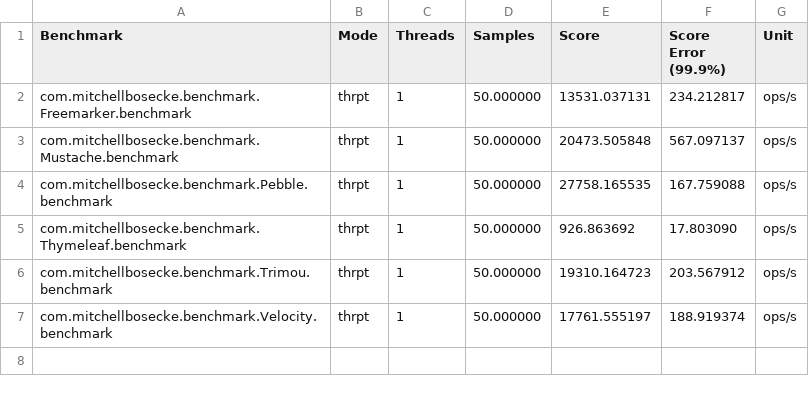
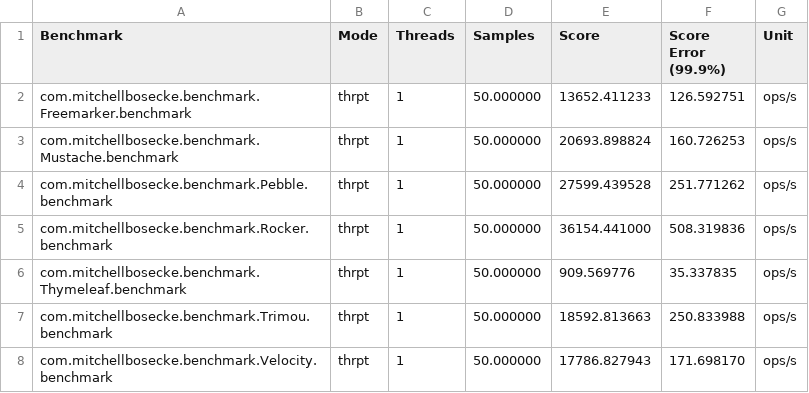
Before and after one commit to mbosecke/template-benchmark, a CSV file: results.csv, drawn as a sheet.

Commit message:
Added rocker

```diff
--- a/results.csv
+++ b/results.csv
@@ -1,7 +1,8 @@
 "Benchmark","Mode","Threads","Samples","Score","Score Error (99.9%)","Unit"
-"com.mitchellbosecke.benchmark.Freemarker.benchmark","thrpt",1,50.000000,13531.037131,234.212817,"ops/s"
-"com.mitchellbosecke.benchmark.Mustache.benchmark","thrpt",1,50.000000,20473.505848,567.097137,"ops/s"
-"com.mitchellbosecke.benchmark.Pebble.benchmark","thrpt",1,50.000000,27758.165535,167.759088,"ops/s"
-"com.mitchellbosecke.benchmark.Thymeleaf.benchmark","thrpt",1,50.000000,926.863692,17.803090,"ops/s"
-"com.mitchellbosecke.benchmark.Trimou.benchmark","thrpt",1,50.000000,19310.164723,203.567912,"ops/s"
-"com.mitchellbosecke.benchmark.Velocity.benchmark","thrpt",1,50.000000,17761.555197,188.919374,"ops/s"
+"com.mitchellbosecke.benchmark.Freemarker.benchmark","thrpt",1,50.000000,13652.411233,126.592751,"ops/s"
+"com.mitchellbosecke.benchmark.Mustache.benchmark","thrpt",1,50.000000,20693.898824,160.726253,"ops/s"
+"com.mitchellbosecke.benchmark.Pebble.benchmark","thrpt",1,50.000000,27599.439528,251.771262,"ops/s"
+"com.mitchellbosecke.benchmark.Rocker.benchmark","thrpt",1,50.000000,36154.441000,508.319836,"ops/s"
+"com.mitchellbosecke.benchmark.Thymeleaf.benchmark","thrpt",1,50.000000,909.569776,35.337835,"ops/s"
+"com.mitchellbosecke.benchmark.Trimou.benchmark","thrpt",1,50.000000,18592.813663,250.833988,"ops/s"
+"com.mitchellbosecke.benchmark.Velocity.benchmark","thrpt",1,50.000000,17786.827943,171.698170,"ops/s"
```
Also changed, not shown: 6 other files.
